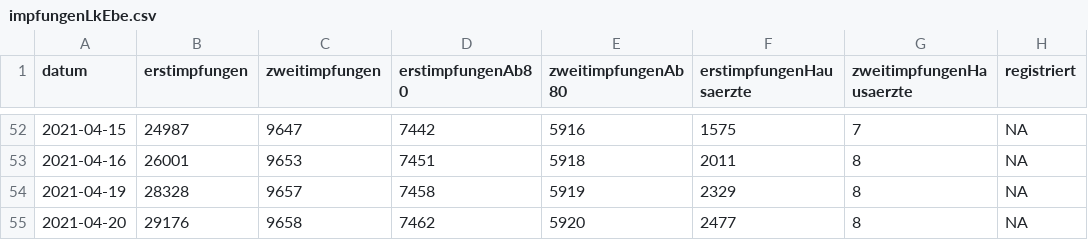
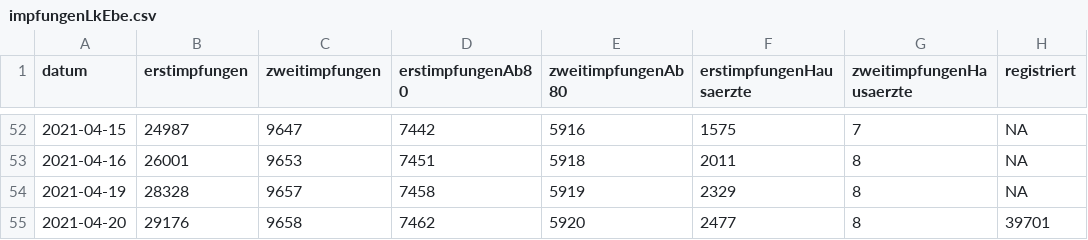
Before and after one commit to fxedel/vaterstetten-in-zahlen, a CSV file: data/lra-ebe-corona/impfungenLkEbe.csv, drawn as a sheet; only a part is shown, gaps mark what is left out.

```diff
--- a/data/lra-ebe-corona/impfungenLkEbe.csv
+++ b/data/lra-ebe-corona/impfungenLkEbe.csv
@@ -54,2 +54,2 @@ datum,erstimpfungen,zweitimpfungen,erstimpfungenAb80,zweitimpfungenAb80,erstimpf
 2021-04-19,28328,9657,7458,5919,2329,8,NA
-2021-04-20,29176,9658,7462,5920,2477,8,NA
+2021-04-20,29176,9658,7462,5920,2477,8,39701
```
Also changed, not shown: data/lra-ebe-corona/fallzahlenVat.csv.
